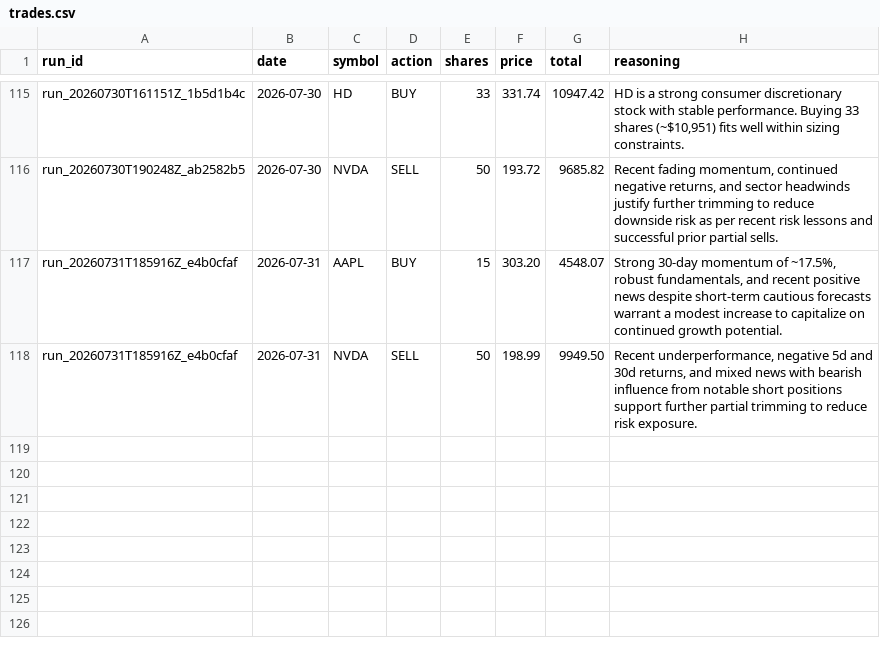
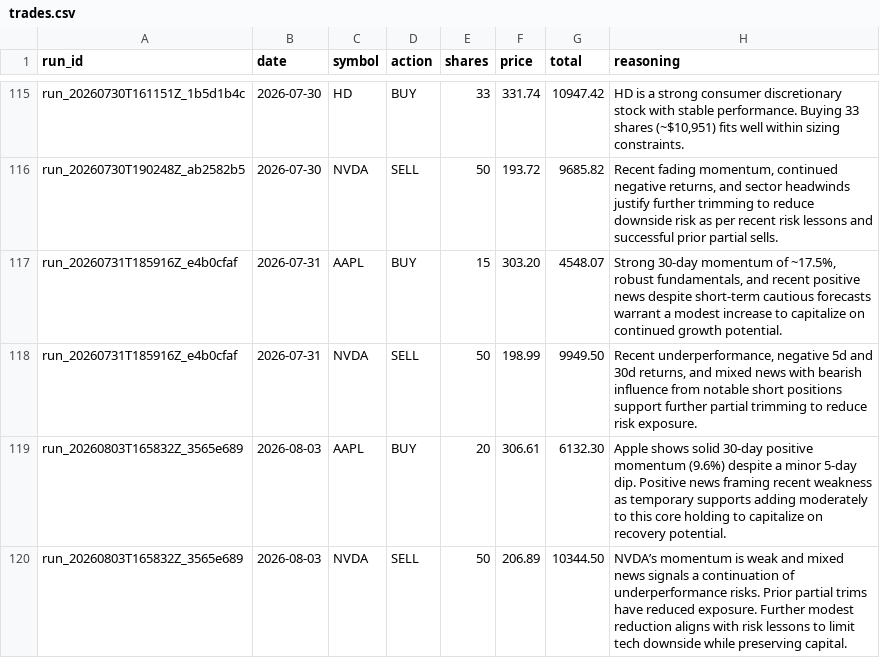
Before and after one commit to pradnyaw25/ai-portfolio-manager, a CSV file: data/trades.csv, drawn as a sheet; only a part is shown, gaps mark what is left out.

```diff
--- a/data/trades.csv
+++ b/data/trades.csv
@@ -118 +118,3 @@ run_20260731T185916Z_e4b0cfaf,2026-07-31,AAPL,BUY,15,303.20,4548.07,"Strong 30-d
 run_20260731T185916Z_e4b0cfaf,2026-07-31,NVDA,SELL,50,198.99,9949.50,"Recent underperformance, negative 5d and 30d returns, and mixed news with bearish influence from notable short positions support further partial trimming to reduce risk exposure."
+run_20260803T165832Z_3565e689,2026-08-03,AAPL,BUY,20,306.61,6132.30,Apple shows solid 30-day positive momentum (9.6%) despite a minor 5-day dip. Positive news framing recent weakness as temporary supports adding moderately to this core holding to capitalize on recovery potential.
+run_20260803T165832Z_3565e689,2026-08-03,NVDA,SELL,50,206.89,10344.50,NVDA’s momentum is weak and mixed news signals a continuation of underperformance risks. Prior partial trims have reduced exposure. Further modest reduction aligns with risk lessons to limit tech downside while preserving capital.
```
Also changed, not shown: data/benchmark_history.csv, data/portfolio_history.csv, 57 other files.
